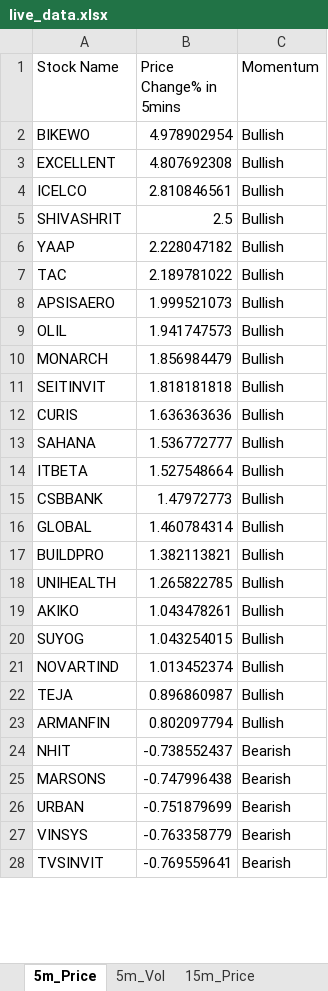
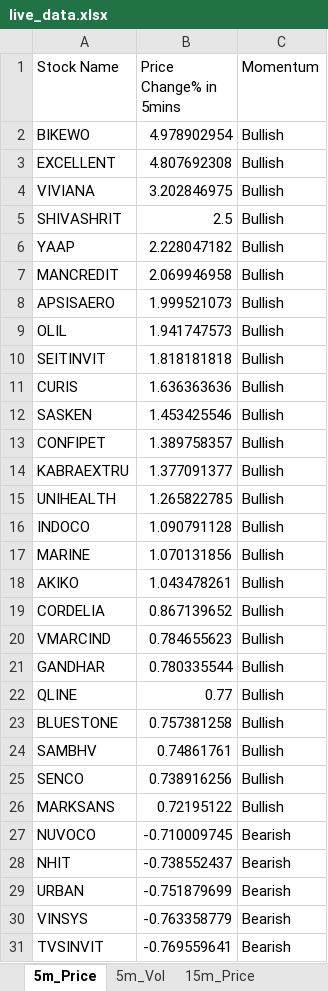
Before and after one commit to srbsharma92/priceAction2, an Excel workbook: data/live_data.xlsx, sheet 5m_Price, drawn as a sheet; only a part is shown; values as stored, in another font and other column widths than the file's, no borders; removed rows and columns are numbered as before the commit, all else as after; the diff covers the shown part only; the diff names each change by its address in the sheet, - before the commit and + after, or states it on an @@ line.

```diff
--- a/data/live_data.xlsx (sheet 5m_Price)
+++ b/data/live_data.xlsx (sheet 5m_Price)
-row 4: ICELCO | 2.810846561 | Bullish
+row 4: VIVIANA | 3.202846975 | Bullish
-row 7: TAC | 2.189781022 | Bullish
+row 7: MANCREDIT | 2.069946958 | Bullish
-row 10: MONARCH | 1.856984479 | Bullish
-row 13: SAHANA | 1.536772777 | Bullish
-row 14: ITBETA | 1.527548664 | Bullish
-row 15: CSBBANK | 1.47972773 | Bullish
-row 16: GLOBAL | 1.460784314 | Bullish
-row 17: BUILDPRO | 1.382113821 | Bullish
+row 12: SASKEN | 1.453425546 | Bullish
+row 13: CONFIPET | 1.389758357 | Bullish
+row 14: KABRAEXTRU | 1.377091377 | Bullish
+row 16: INDOCO | 1.090791128 | Bullish
+row 17: MARINE | 1.070131856 | Bullish
-row 20: SUYOG | 1.043254015 | Bullish
-row 21: NOVARTIND | 1.013452374 | Bullish
-row 22: TEJA | 0.896860987 | Bullish
-row 23: ARMANFIN | 0.802097794 | Bullish
+row 19: CORDELIA | 0.867139652 | Bullish
+row 20: VMARCIND | 0.784655623 | Bullish
+row 21: GANDHAR | 0.780335544 | Bullish
+row 22: QLINE | 0.77 | Bullish
+row 23: BLUESTONE | 0.757381258 | Bullish
+row 24: SAMBHV | 0.74861761 | Bullish
+row 25: SENCO | 0.738916256 | Bullish
+row 26: MARKSANS | 0.72195122 | Bullish
+row 27: NUVOCO | -0.710009745 | Bearish
-row 25: MARSONS | -0.747996438 | Bearish
```
Also changed, not shown: 5 removed rows elsewhere in this sheet, sheet D_Price, sheet 15m_Price, sheet 15m_Vol, sheet 5m_Vol, sheet D_Vol, sheet Opening, 1 more sheet.
